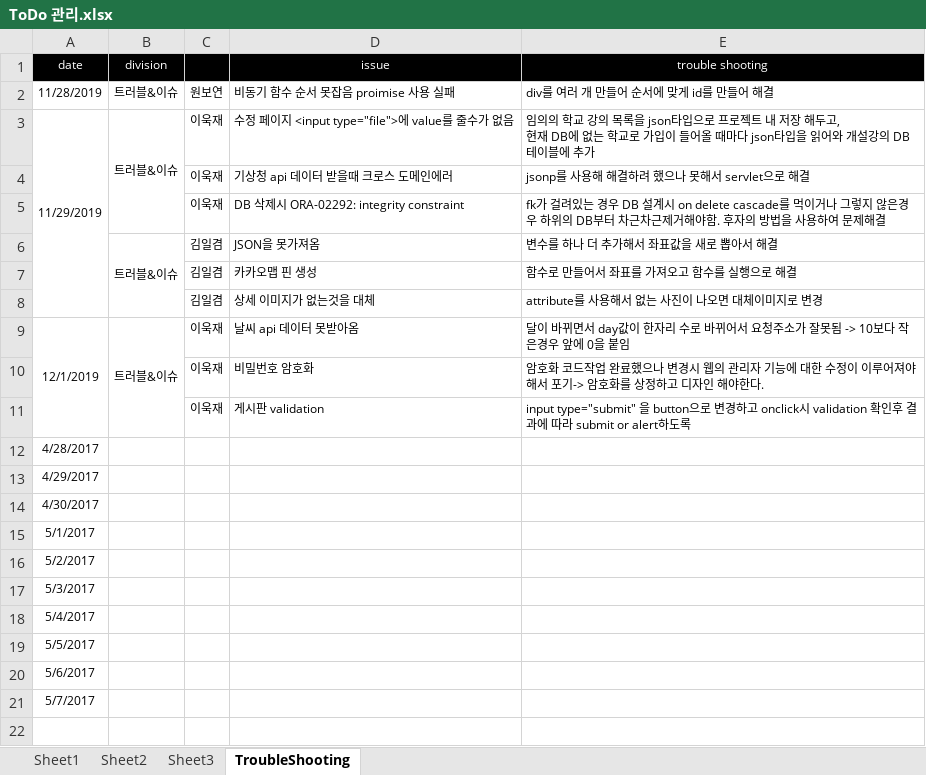
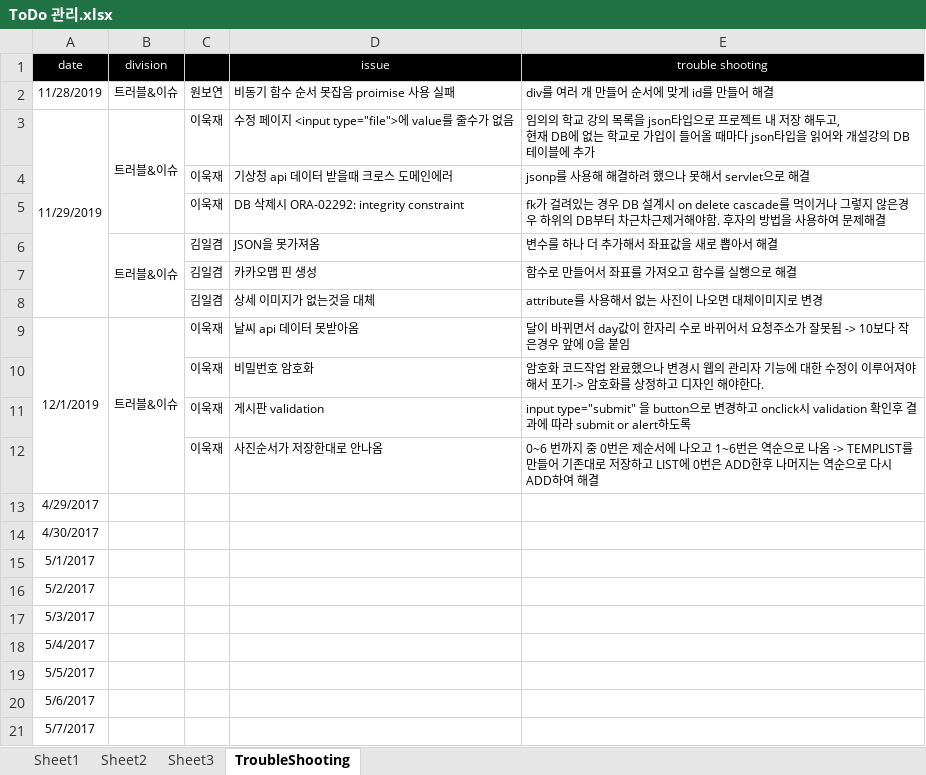
Before and after one commit to uckjae/2TeamFinal, an Excel workbook: doc/기타문서/ToDo 관리.xlsx, sheet TroubleShooting, drawn as a sheet; values as stored, in another font and other column widths than the file's, no borders; removed rows and columns are numbered as before the commit, all else as after; the diff names each change by its address in the sheet, - before the commit and + after, or states it on an @@ line.

Commit message:
문서 수정

```diff
--- a/doc/기타문서/ToDo 관리.xlsx (sheet TroubleShooting)
+++ b/doc/기타문서/ToDo 관리.xlsx (sheet TroubleShooting)
-row 12: 4/28/2017
+row 12:  |  | 이욱재 | 사진순서가 저장한대로 안나옴 | 0~6 번까지 중 0번은 제순서에 나오고 1~6번은 역순으로 나옴 -> TEMPLIST를 만들어 기존대로 저장하고 LIST에 0번은 ADD한후 나머지는 역순으로 다시 ADD하여 해결
```
